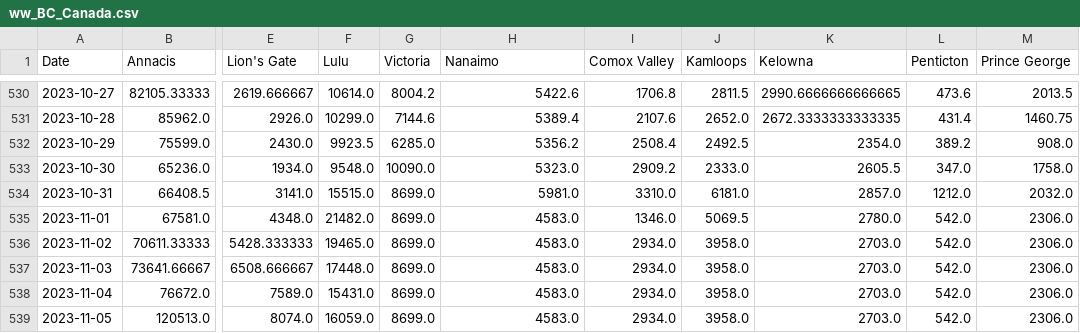
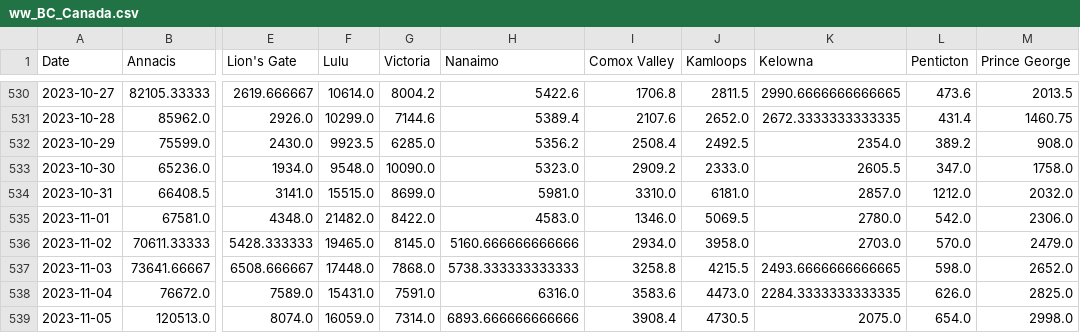
Before and after one commit to necsi/WHN-Wastewater-Data, a CSV file: data/Canada/ww_BC_Canada.csv, drawn as a sheet; only a part is shown, gaps mark what is left out; the diff covers the shown part only; the diff names each change by its address in the sheet, - before the commit and + after, or states it on an @@ line.

```diff
--- a/data/Canada/ww_BC_Canada.csv
+++ b/data/Canada/ww_BC_Canada.csv
-G535 (Victoria): 8699.0
+G535 (Victoria): 8422.0
-G536 (Victoria): 8699.0
+G536 (Victoria): 8145.0
-H536 (Nanaimo): 4583.0
+H536 (Nanaimo): 5160.666666666666
-L536 (Penticton): 542.0
+L536 (Penticton): 570.0
-M536 (Prince George): 2306.0
+M536 (Prince George): 2479.0
-G537 (Victoria): 8699.0
+G537 (Victoria): 7868.0
-H537 (Nanaimo): 4583.0
+H537 (Nanaimo): 5738.333333333333
-I537 (Comox Valley): 2934.0
+I537 (Comox Valley): 3258.8
-J537 (Kamloops): 3958.0
+J537 (Kamloops): 4215.5
-K537 (Kelowna): 2703.0
+K537 (Kelowna): 2493.6666666666665
-L537 (Penticton): 542.0
+L537 (Penticton): 598.0
-M537 (Prince George): 2306.0
+M537 (Prince George): 2652.0
-G538 (Victoria): 8699.0
+G538 (Victoria): 7591.0
-H538 (Nanaimo): 4583.0
+H538 (Nanaimo): 6316.0
-I538 (Comox Valley): 2934.0
+I538 (Comox Valley): 3583.6
-J538 (Kamloops): 3958.0
+J538 (Kamloops): 4473.0
-K538 (Kelowna): 2703.0
+K538 (Kelowna): 2284.3333333333335
-L538 (Penticton): 542.0
+L538 (Penticton): 626.0
-M538 (Prince George): 2306.0
+M538 (Prince George): 2825.0
-G539 (Victoria): 8699.0
+G539 (Victoria): 7314.0
-H539 (Nanaimo): 4583.0
+H539 (Nanaimo): 6893.666666666666
-I539 (Comox Valley): 2934.0
+I539 (Comox Valley): 3908.4
-J539 (Kamloops): 3958.0
+J539 (Kamloops): 4730.5
-K539 (Kelowna): 2703.0
+K539 (Kelowna): 2075.0
-L539 (Penticton): 542.0
+L539 (Penticton): 654.0
-M539 (Prince George): 2306.0
+M539 (Prince George): 2998.0
```
Also changed, not shown: 3 added rows and 7 edited cells elsewhere in this file.
